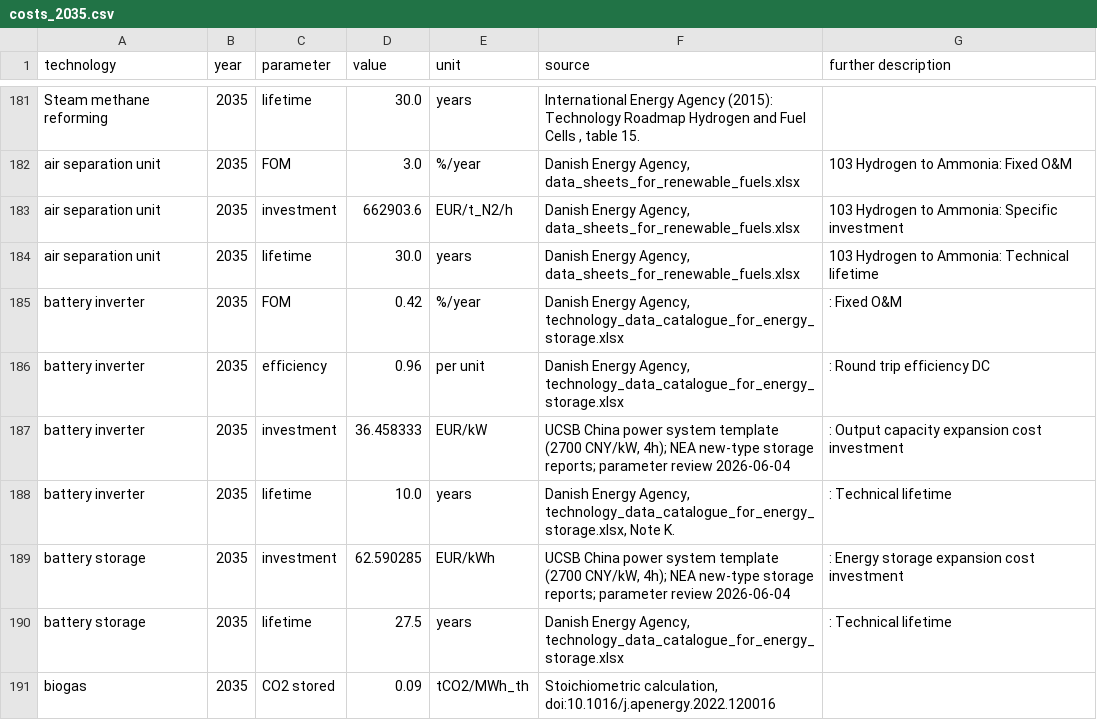
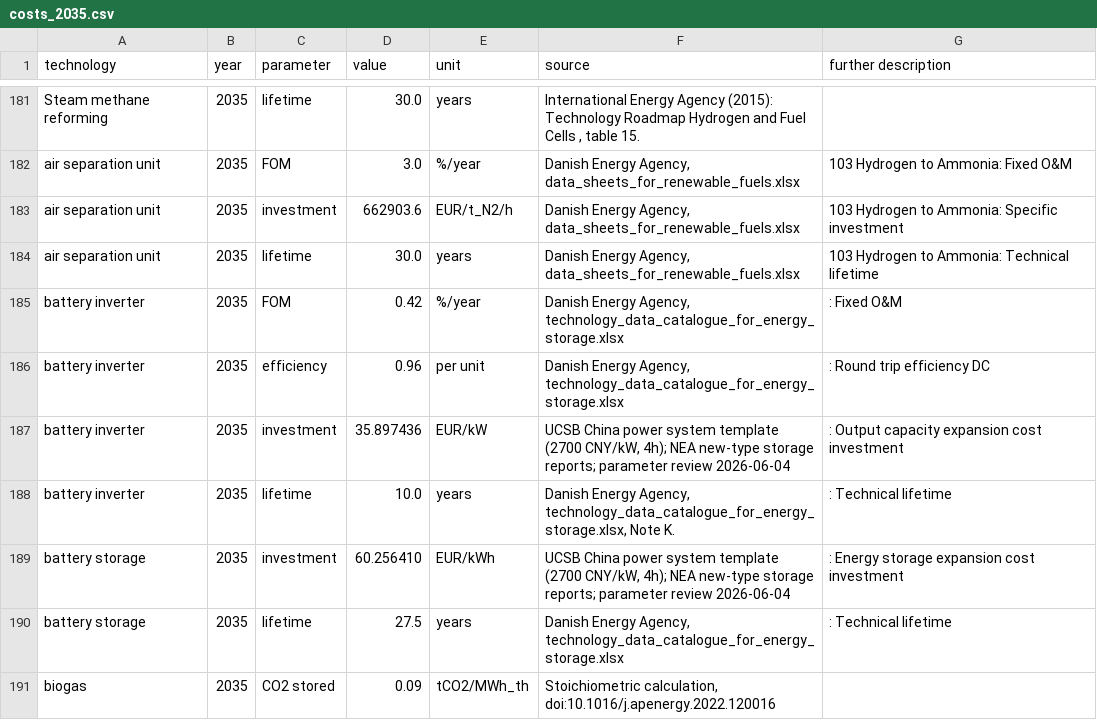
Before and after one commit to Rick10119/PyPSA-China-THU, a CSV file: data/costs/costs_2035.csv, drawn as a sheet; only a part is shown, gaps mark what is left out.

```diff
--- a/data/costs/costs_2035.csv
+++ b/data/costs/costs_2035.csv
@@ -186,5 +186,5 @@ battery inverter,2035,FOM,0.42,%/year,"Danish Energy Agency, technology_data_cat
 battery inverter,2035,efficiency,0.96,per unit,"Danish Energy Agency, technology_data_catalogue_for_energy_storage.xlsx",:  Round trip efficiency DC
-battery inverter,2035,investment,36.458333,EUR/kW,"UCSB China power system template (2700 CNY/kW, 4h); NEA new-type storage reports; parameter review 2026-06-04",:  Output capacity expansion cost investment
+battery inverter,2035,investment,35.897436,EUR/kW,"UCSB China power system template (2700 CNY/kW, 4h); NEA new-type storage reports; parameter review 2026-06-04",:  Output capacity expansion cost investment
 battery inverter,2035,lifetime,10.0,years,"Danish Energy Agency, technology_data_catalogue_for_energy_storage.xlsx, Note K.",:  Technical lifetime
-battery storage,2035,investment,62.590285,EUR/kWh,"UCSB China power system template (2700 CNY/kW, 4h); NEA new-type storage reports; parameter review 2026-06-04",:  Energy storage expansion cost investment
+battery storage,2035,investment,60.256410,EUR/kWh,"UCSB China power system template (2700 CNY/kW, 4h); NEA new-type storage reports; parameter review 2026-06-04",:  Energy storage expansion cost investment
 battery storage,2035,lifetime,27.5,years,"Danish Energy Agency, technology_data_catalogue_for_energy_storage.xlsx",:  Technical lifetime
```
Also changed, not shown: configs/storage_availability_sensitivity/storage_availability_cases.csv, data/costs/costs_2040.csv, 8 other files.
